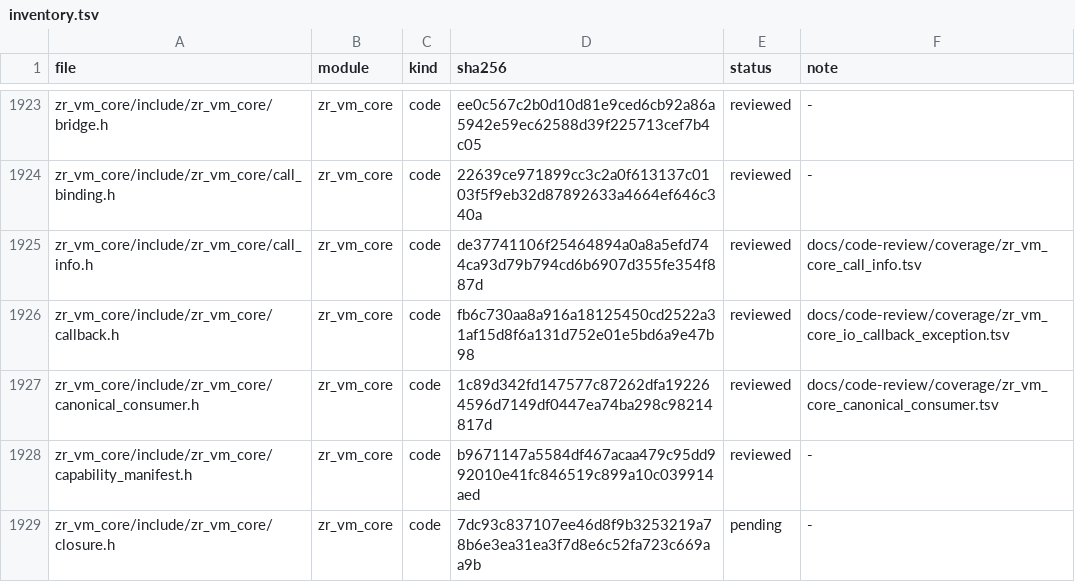
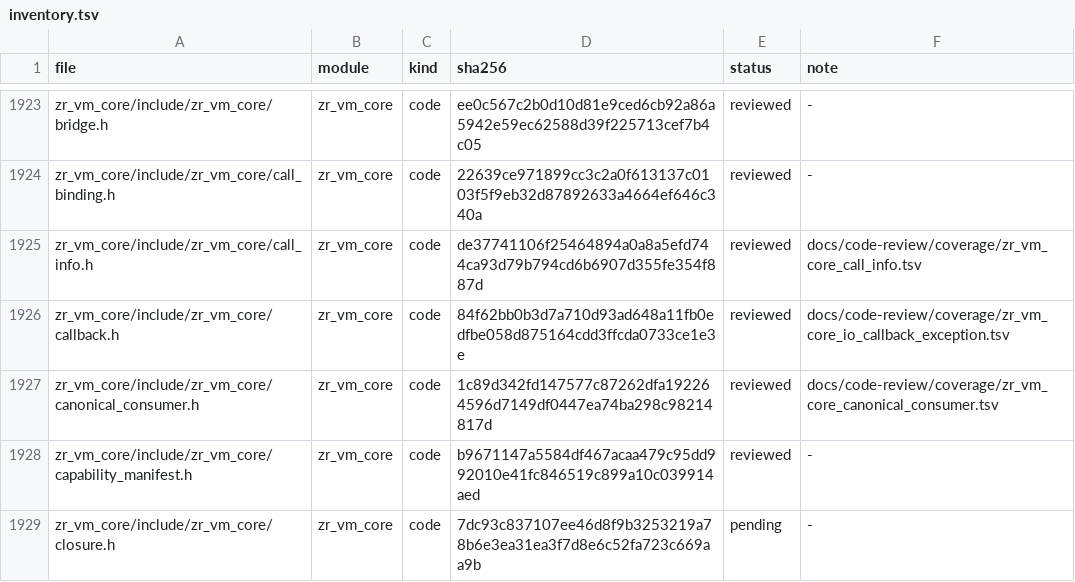
Before and after one commit to He-Jiahui/zr_vm, a TSV file: docs/code-review/inventory.tsv, drawn as a sheet; only a part is shown, gaps mark what is left out.

Commit message:
docs(review): correct GC callback reachability evidence

```diff
--- a/docs/code-review/inventory.tsv
+++ b/docs/code-review/inventory.tsv
@@ -1925,3 +1925,3 @@ zr_vm_core/include/zr_vm_core/call_binding.h	zr_vm_core	code	22639ce971899cc3c2a
 zr_vm_core/include/zr_vm_core/call_info.h	zr_vm_core	code	de37741106f25464894a0a8a5efd744ca93d79b794cd6b6907d355fe354f887d	reviewed	docs/code-review/coverage/zr_vm_core_call_info.tsv
-zr_vm_core/include/zr_vm_core/callback.h	zr_vm_core	code	fb6c730aa8a916a18125450cd2522a31af15d8f6a131d752e01e5bd6a9e47b98	reviewed	docs/code-review/coverage/zr_vm_core_io_callback_exception.tsv
+zr_vm_core/include/zr_vm_core/callback.h	zr_vm_core	code	84f62bb0b3d7a710d93ad648a11fb0edfbe058d875164cdd3ffcda0733ce1e3e	reviewed	docs/code-review/coverage/zr_vm_core_io_callback_exception.tsv
 zr_vm_core/include/zr_vm_core/canonical_consumer.h	zr_vm_core	code	1c89d342fd147577c87262dfa192264596d7149df0447ea74ba298c98214817d	reviewed	docs/code-review/coverage/zr_vm_core_canonical_consumer.tsv
```
Also changed, not shown: 2 other files.
